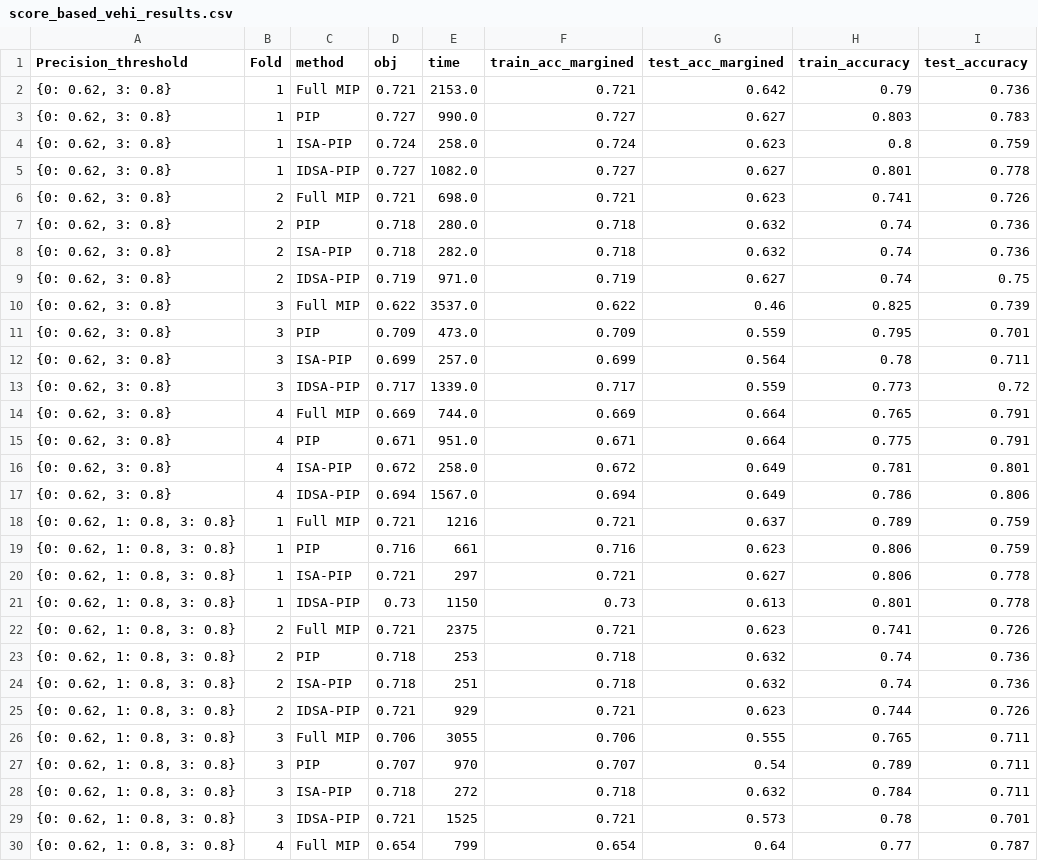
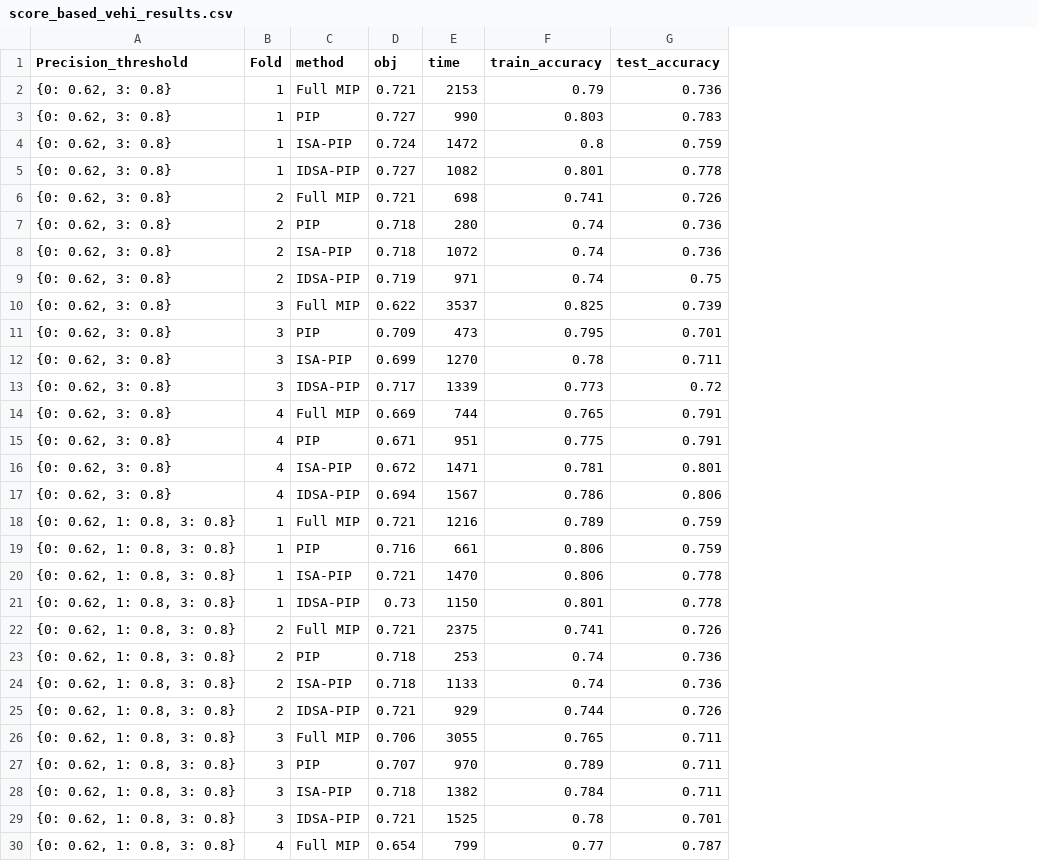
Before and after one commit to zhengke1111/HSCOP_classification, a CSV file: score_based/results/our_results/score_based_run/vehi/score_based_vehi_results.csv, drawn as a sheet; only a part is shown; the diff covers the shown part only; the diff names each change by its address in the sheet, - before the commit and + after, or states it on an @@ line.

```diff
--- a/score_based/results/our_results/score_based_run/vehi/score_based_vehi_results.csv
+++ b/score_based/results/our_results/score_based_run/vehi/score_based_vehi_results.csv
-column F (train_acc_margined), rows 2-30: 0.721 | 0.727 | 0.724 | 0.727 | 0.721 | 0.718 | 0.718 | 0.719 | 0.622 | 0.709 | 0.699 | 0.717 | 0.669 | 0.671 | 0.672 | 0.694 | 0.721 | 0.716 | 0.721 | 0.73 | 0.721 | 0.718 | 0.718 | 0.721 | 0.706 | 0.707 | 0.718 | 0.721 | 0.654
-column G (test_acc_margined), rows 2-30: 0.642 | 0.627 | 0.623 | 0.627 | 0.623 | 0.632 | 0.632 | 0.627 | 0.46 | 0.559 | 0.564 | 0.559 | 0.664 | 0.664 | 0.649 | 0.649 | 0.637 | 0.623 | 0.627 | 0.613 | 0.623 | 0.632 | 0.632 | 0.623 | 0.555 | 0.54 | 0.632 | 0.573 | 0.64
-E2 (time): 2153.0
+E2 (time): 2153
-E3 (time): 990.0
+E3 (time): 990
-E4 (time): 258.0
+E4 (time): 1472
-E5 (time): 1082.0
+E5 (time): 1082
-E6 (time): 698.0
+E6 (time): 698
-E7 (time): 280.0
+E7 (time): 280
-E8 (time): 282.0
+E8 (time): 1072
-E9 (time): 971.0
+E9 (time): 971
-E10 (time): 3537.0
+E10 (time): 3537
-E11 (time): 473.0
+E11 (time): 473
-E12 (time): 257.0
+E12 (time): 1270
-E13 (time): 1339.0
+E13 (time): 1339
-E14 (time): 744.0
+E14 (time): 744
-E15 (time): 951.0
+E15 (time): 951
-E16 (time): 258.0
+E16 (time): 1471
-E17 (time): 1567.0
+E17 (time): 1567
-E20 (time): 297
+E20 (time): 1470
-E24 (time): 251
+E24 (time): 1133
-E28 (time): 272
+E28 (time): 1382
```
Also changed, not shown: 9 edited cells elsewhere in this file, score_based/results/our_results/score_based_run/fish/score_based_fish_results.csv, score_based/results/our_results/score_based_run/robo/score_based_robo_results.csv, 9 other files.
